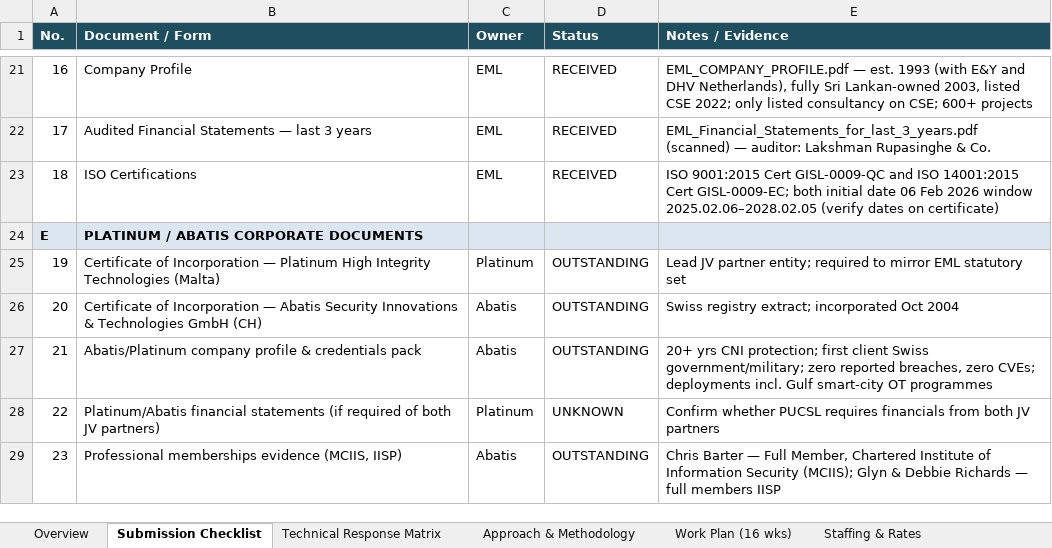
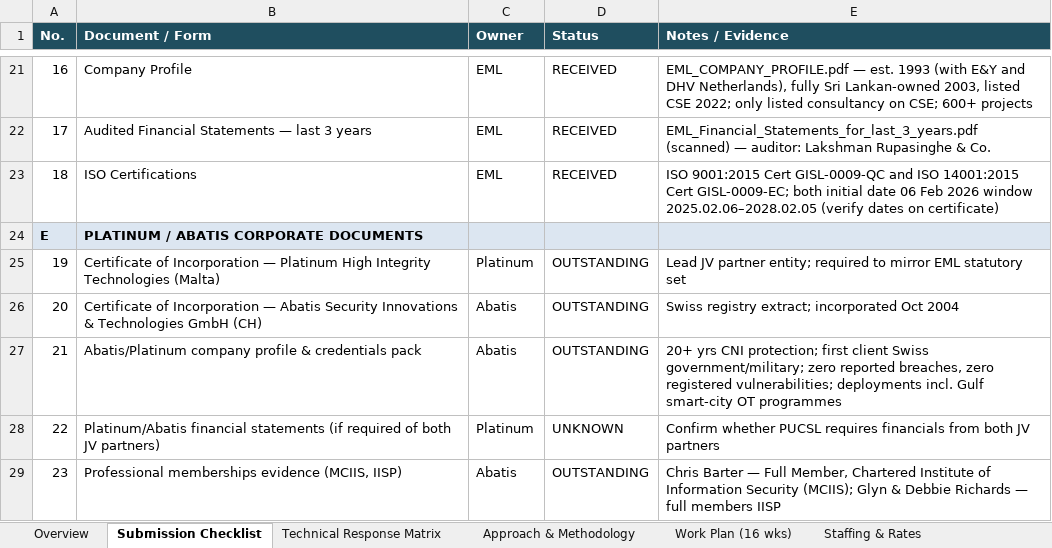
Before and after one commit to cbarter2003-HBR/Abatis--Excel, an Excel workbook: PUCSL_Submission_Response_Workbook.xlsx, sheet Submission Checklist, drawn as a sheet; only a part is shown, gaps mark what is left out; values as stored, in another font and other column widths than the file's, no borders; the diff names each change by its address in the sheet, - before the commit and + after, or states it on an @@ line.

```diff
--- a/PUCSL_Submission_Response_Workbook.xlsx (sheet Submission Checklist)
+++ b/PUCSL_Submission_Response_Workbook.xlsx (sheet Submission Checklist)
-E27 (Notes / Evidence): …breaches, zero CVEs; deployments incl.…
+E27 (Notes / Evidence): …breaches, zero registered vulnerabilities; deployments incl.…
```
Also changed, not shown: sheet Q&A Answers, 2 other files.
